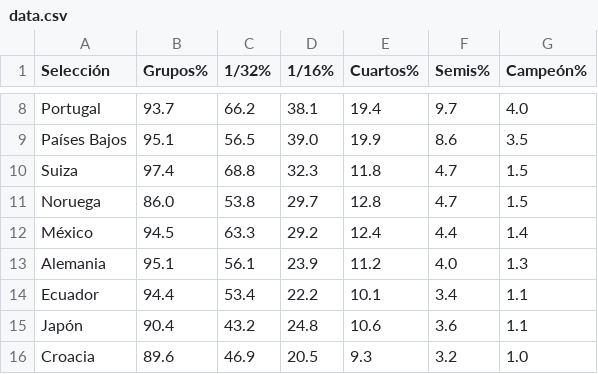
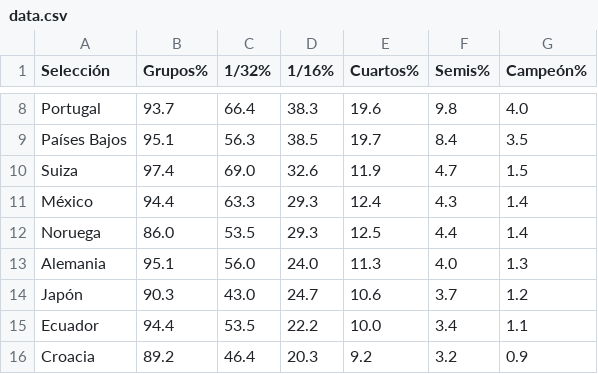
Before and after one commit to mikedataspain/mundial-elo, a CSV file: data.csv, drawn as a sheet; only a part is shown, gaps mark what is left out; removed rows and columns are numbered as before the commit, all else as after; the diff covers the shown part only; the diff names each change by its address in the sheet, - before the commit and + after, or states it on an @@ line.

```diff
--- a/data.csv
+++ b/data.csv
-C8 (1/32%): 66.2
+C8 (1/32%): 66.4
-D8 (1/16%): 38.1
+D8 (1/16%): 38.3
-E8 (Cuartos%): 19.4
+E8 (Cuartos%): 19.6
-F8 (Semis%): 9.7
+F8 (Semis%): 9.8
-C9 (1/32%): 56.5
+C9 (1/32%): 56.3
-D9 (1/16%): 39.0
+D9 (1/16%): 38.5
-E9 (Cuartos%): 19.9
+E9 (Cuartos%): 19.7
-F9 (Semis%): 8.6
+F9 (Semis%): 8.4
-C10 (1/32%): 68.8
+C10 (1/32%): 69.0
-D10 (1/16%): 32.3
+D10 (1/16%): 32.6
-E10 (Cuartos%): 11.8
+E10 (Cuartos%): 11.9
-row 11: Noruega | 86.0 | 53.8 | 29.7 | 12.8 | 4.7 | 1.5
-B11 (Grupos%): 94.5
+B11 (Grupos%): 94.4
-D11 (1/16%): 29.2
+D11 (1/16%): 29.3
-F11 (Semis%): 4.4
+F11 (Semis%): 4.3
+row 12: Noruega | 86.0 | 53.5 | 29.3 | 12.5 | 4.4 | 1.4
-C13 (1/32%): 56.1
+C13 (1/32%): 56.0
-D13 (1/16%): 23.9
+D13 (1/16%): 24.0
-E13 (Cuartos%): 11.2
+E13 (Cuartos%): 11.3
+row 14: Japón | 90.3 | 43.0 | 24.7 | 10.6 | 3.7 | 1.2
-C15 (1/32%): 53.4
+C15 (1/32%): 53.5
-E15 (Cuartos%): 10.1
+E15 (Cuartos%): 10.0
-row 15: Japón | 90.4 | 43.2 | 24.8 | 10.6 | 3.6 | 1.1
-B16 (Grupos%): 89.6
+B16 (Grupos%): 89.2
-C16 (1/32%): 46.9
+C16 (1/32%): 46.4
-D16 (1/16%): 20.5
+D16 (1/16%): 20.3
-E16 (Cuartos%): 9.3
+E16 (Cuartos%): 9.2
-G16 (Campeón%): 1.0
+G16 (Campeón%): 0.9
```
Also changed, not shown: 2 added rows, 2 removed rows and 109 edited cells elsewhere in this file, 1 other file.
